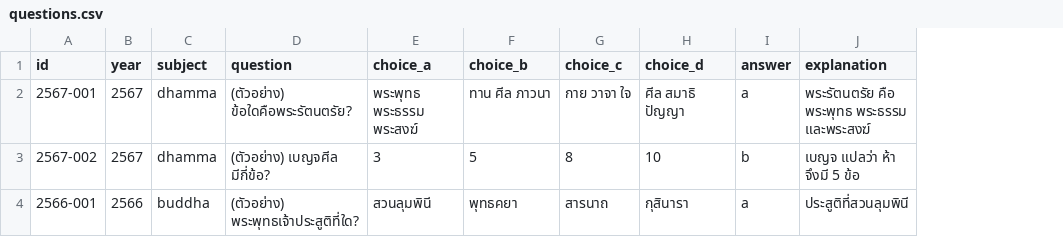
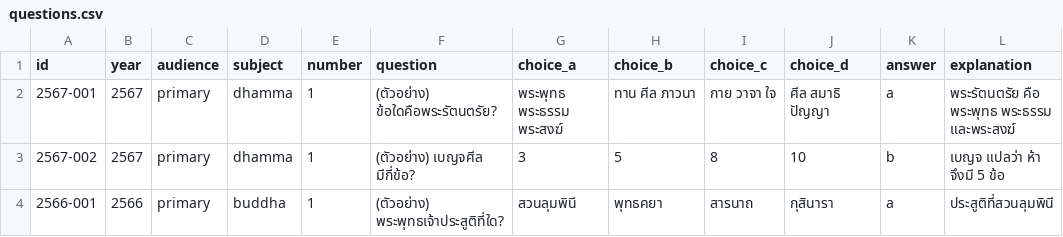
Before and after one commit to PEPSEALSEA/Dhamma-Studies-Examination, a CSV file: data/templates/questions.csv, drawn as a sheet; only a part is shown; the diff names each change by its address in the sheet, - before the commit and + after, or states it on an @@ line.

```diff
--- a/data/templates/questions.csv
+++ b/data/templates/questions.csv
+column C (audience), rows 2-4: all primary
+column E (number), rows 2-4: all 1
```
Also changed, not shown: data/templates/study.csv, 42 other files.
